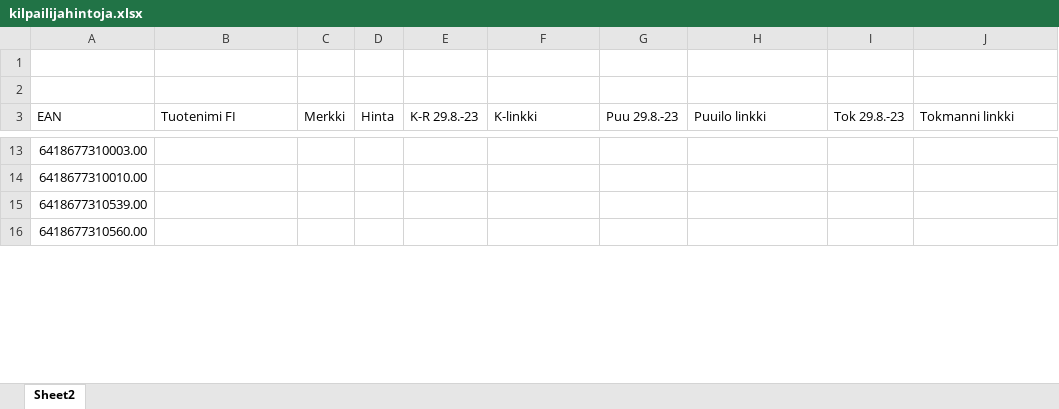
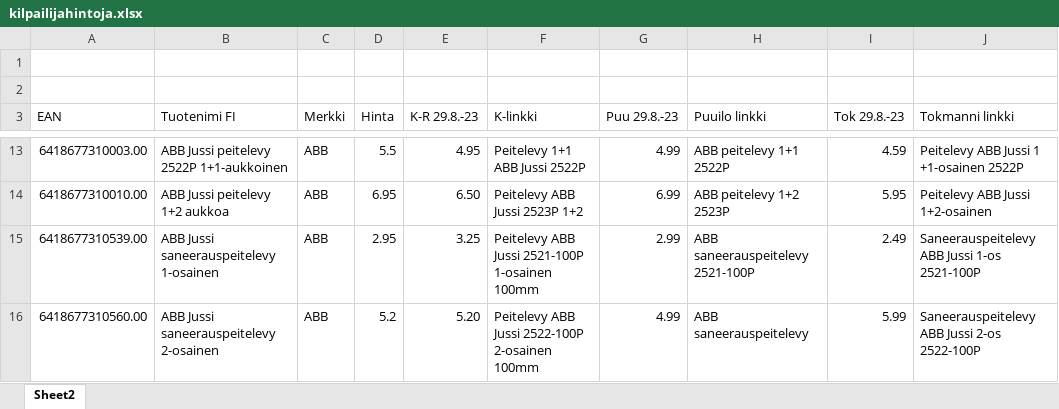
Before and after one commit to KaroliinaAaltonen/SOK, an Excel workbook: kilpailijahintoja.xlsx, sheet Sheet2, drawn as a sheet; only a part is shown, gaps mark what is left out; values as stored, in another font and other column widths than the file's, no cell formats; the diff covers the shown part only; the diff names each change by its address in the sheet, - before the commit and + after, or states it on an @@ line.

```diff
--- a/kilpailijahintoja.xlsx (sheet Sheet2)
+++ b/kilpailijahintoja.xlsx (sheet Sheet2)
-B13 (Tuotenimi FI): (empty)
+B13 (Tuotenimi FI): ABB Jussi peitelevy 2522P 1+1-aukkoinen
-C13:C16 (Merkki): (empty)
+C13:C16 (Merkki): ABB
-D13 (Hinta): (empty)
+D13 (Hinta): 5.5
-E13 (K-R 29.8.-23): (empty)
+E13 (K-R 29.8.-23): 4.95
-F13 (K-linkki): (empty)
+F13 (K-linkki): Peitelevy 1+1 ABB Jussi 2522P
-G13 (Puu 29.8.-23): (empty)
+G13 (Puu 29.8.-23): 4.99
-H13 (Puuilo linkki): (empty)
+H13 (Puuilo linkki): ABB peitelevy 1+1 2522P
-I13 (Tok 29.8.-23): (empty)
+I13 (Tok 29.8.-23): 4.59
-J13 (Tokmanni linkki): (empty)
+J13 (Tokmanni linkki): Peitelevy ABB Jussi 1 +1-osainen 2522P
-B14 (Tuotenimi FI): (empty)
+B14 (Tuotenimi FI): ABB Jussi peitelevy 1+2 aukkoa
-D14 (Hinta): (empty)
+D14 (Hinta): 6.95
-E14 (K-R 29.8.-23): (empty)
+E14 (K-R 29.8.-23): 6.50
-F14 (K-linkki): (empty)
+F14 (K-linkki): Peitelevy ABB Jussi 2523P 1+2
-G14 (Puu 29.8.-23): (empty)
+G14 (Puu 29.8.-23): 6.99
-H14 (Puuilo linkki): (empty)
+H14 (Puuilo linkki): ABB peitelevy 1+2 2523P
-I14 (Tok 29.8.-23): (empty)
+I14 (Tok 29.8.-23): 5.95
-J14 (Tokmanni linkki): (empty)
+J14 (Tokmanni linkki): Peitelevy ABB Jussi 1+2-osainen
-B15 (Tuotenimi FI): (empty)
+B15 (Tuotenimi FI): ABB Jussi saneerauspeitelevy 1-osainen
-D15 (Hinta): (empty)
+D15 (Hinta): 2.95
-E15 (K-R 29.8.-23): (empty)
+E15 (K-R 29.8.-23): 3.25
-F15 (K-linkki): (empty)
+F15 (K-linkki): Peitelevy ABB Jussi 2521-100P 1-osainen 100mm
-G15 (Puu 29.8.-23): (empty)
+G15 (Puu 29.8.-23): 2.99
-H15 (Puuilo linkki): (empty)
+H15 (Puuilo linkki): ABB saneerauspeitelevy 2521-100P
-I15 (Tok 29.8.-23): (empty)
+I15 (Tok 29.8.-23): 2.49
-J15 (Tokmanni linkki): (empty)
+J15 (Tokmanni linkki): Saneerauspeitelevy ABB Jussi 1-os 2521-100P
-B16 (Tuotenimi FI): (empty)
+B16 (Tuotenimi FI): ABB Jussi saneerauspeitelevy 2-osainen
-D16 (Hinta): (empty)
+D16 (Hinta): 5.2
-E16 (K-R 29.8.-23): (empty)
+E16 (K-R 29.8.-23): 5.20
-F16 (K-linkki): (empty)
+F16 (K-linkki): Peitelevy ABB Jussi 2522-100P 2-osainen 100mm
-G16 (Puu 29.8.-23): (empty)
+G16 (Puu 29.8.-23): 4.99
-H16 (Puuilo linkki): (empty)
+H16 (Puuilo linkki): ABB saneerauspeitelevy
-I16 (Tok 29.8.-23): (empty)
+I16 (Tok 29.8.-23): 5.99
-J16 (Tokmanni linkki): (empty)
+J16 (Tokmanni linkki): Saneerauspeitelevy ABB Jussi 2-os 2522-100P
```
Also changed, not shown: 152 edited cells elsewhere in this sheet, cell formats, 1 other file.
